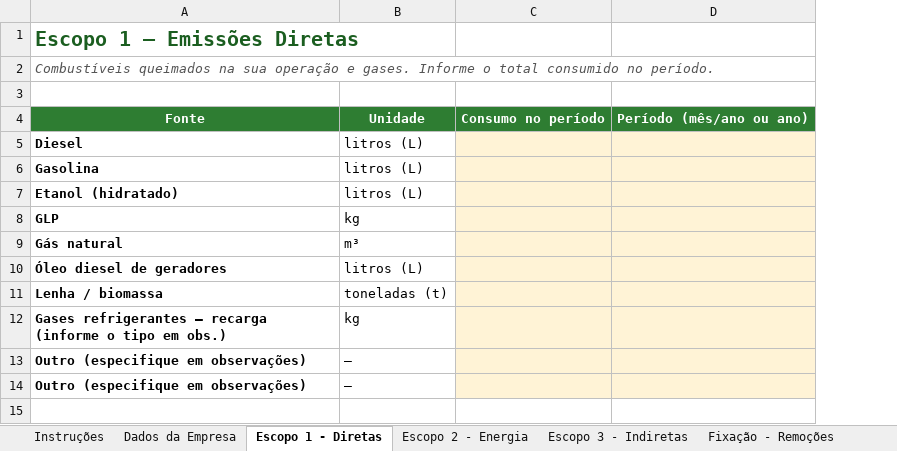
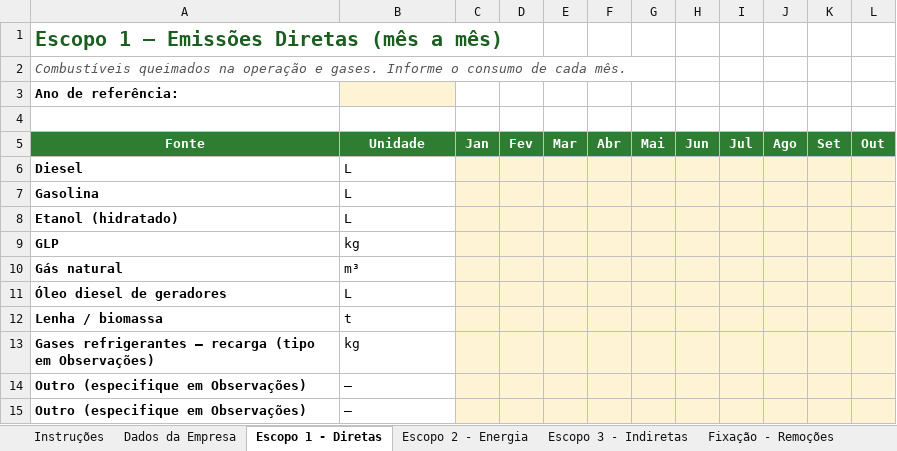
Before and after one commit to leonilson-kiyoshi/Carbona, an Excel workbook: Kit-Coleta-Dados-Carbono.xlsx, sheet Escopo 1 - Diretas, drawn as a sheet; only a part is shown; values as stored, in another font and other column widths than the file's, no borders; removed rows and columns are numbered as before the commit, all else as after; rows hold the shown columns only; the diff covers the shown part only; the diff names each change by its address in the sheet, - before the commit and + after, or states it on an @@ line.

```diff
--- a/Kit-Coleta-Dados-Carbono.xlsx (sheet Escopo 1 - Diretas)
+++ b/Kit-Coleta-Dados-Carbono.xlsx (sheet Escopo 1 - Diretas)
-column C, row 4: Consumo no período
-column D, row 4: Período (mês/ano ou ano)
+column C, row 5: Jan
+column D, row 5: Fev
+column E, row 5: Mar
+column F, row 5: Abr
+column G, row 5: Mai
+column H, row 5: Jun
+column I, row 5: Jul
+column J, row 5: Ago
+column K, row 5: Set
+column L, row 5: Out
-A1: Escopo 1 — Emissões Diretas
+A1: Escopo 1 — Emissões Diretas (mês a mês)
-A2: …queimados na sua operação e gases. Informe o total consumido no período.
+A2: …queimados na operação e gases. Informe o consumo de cada mês.
+row 3: Ano de referência:
-B6:B8: litros (L)
+B6:B8: L
-B11: litros (L)
+B11: L
-B12: toneladas (t)
+B12: t
-A13: …— recarga (informe o tipo em obs.)
+A13: …— recarga (tipo em Observações)
-A14:A15: Outro (especifique em observações)
+A14:A15: Outro (especifique em Observações)
```
Also changed, not shown: 3 added columns elsewhere in this sheet, sheet Escopo 3 - Indiretas, sheet Escopo 2 - Energia, sheet Instruções, sheet Fixação - Remoções, sheet Dados da Empresa, sheet Checklist, 2 other files.
